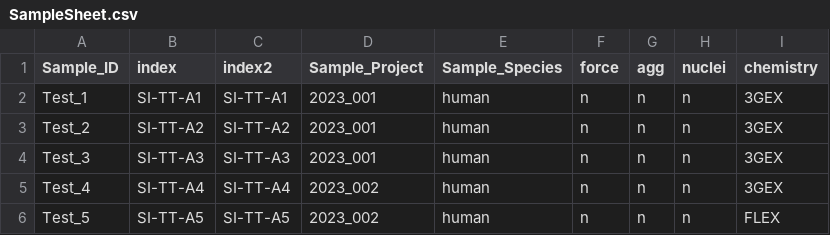
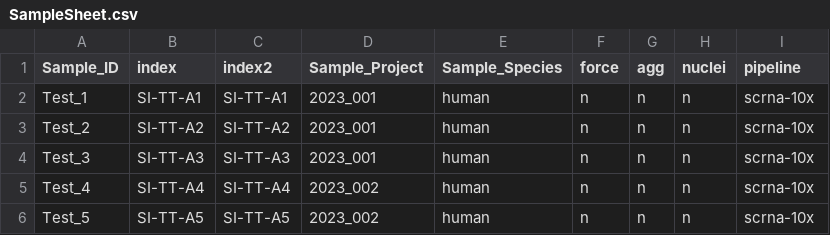
Before and after one commit to ctg-lund/SampleSheetGenerator, a CSV file: data/singlecell/SampleSheet.csv, drawn as a sheet.

```diff
--- a/data/singlecell/SampleSheet.csv
+++ b/data/singlecell/SampleSheet.csv
@@ -1,6 +1,6 @@
-Sample_ID,index,index2,Sample_Project,Sample_Species,force,agg,nuclei,chemistry
-Test_1,SI-TT-A1,SI-TT-A1,2023_001,human,n,n,n,3GEX
-Test_2,SI-TT-A2,SI-TT-A2,2023_001,human,n,n,n,3GEX
-Test_3,SI-TT-A3,SI-TT-A3,2023_001,human,n,n,n,3GEX
-Test_4,SI-TT-A4,SI-TT-A4,2023_002,human,n,n,n,3GEX
-Test_5,SI-TT-A5,SI-TT-A5,2023_002,human,n,n,n,FLEX
+Sample_ID,index,index2,Sample_Project,Sample_Species,force,agg,nuclei,pipeline
+Test_1,SI-TT-A1,SI-TT-A1,2023_001,human,n,n,n,scrna-10x
+Test_2,SI-TT-A2,SI-TT-A2,2023_001,human,n,n,n,scrna-10x
+Test_3,SI-TT-A3,SI-TT-A3,2023_001,human,n,n,n,scrna-10x
+Test_4,SI-TT-A4,SI-TT-A4,2023_002,human,n,n,n,scrna-10x
+Test_5,SI-TT-A5,SI-TT-A5,2023_002,human,n,n,n,scrna-10x
```
Also changed, not shown: data/singlecell/SampleSheet_2.csv.
